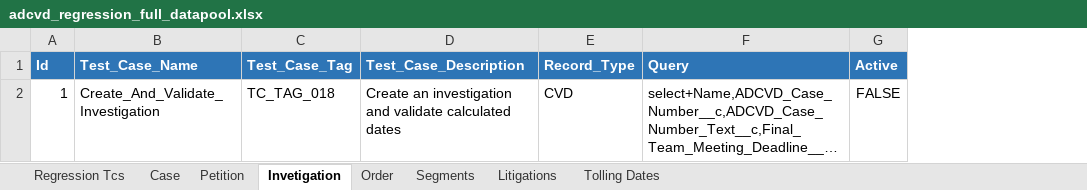
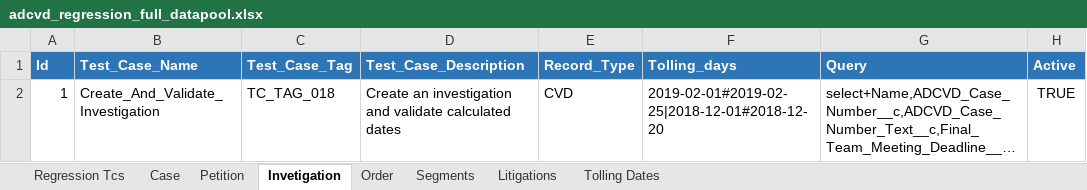
Before and after one commit to InternationalTradeAdministration/automation, an Excel workbook: ADCVD_REGRESSION_FULL_API/input_data/datapool/adcvd_regression_full_datapool.xlsx, sheet Invetigation, drawn as a sheet; long unchanged cells end in …; values as stored, in another font and other column widths than the file's, no borders; addresses are those after the commit; the diff names each change by its address in the sheet, - before the commit and + after, or states it on an @@ line.

```diff
--- a/ADCVD_REGRESSION_FULL_API/input_data/datapool/adcvd_regression_full_datapool.xlsx (sheet Invetigation)
+++ b/ADCVD_REGRESSION_FULL_API/input_data/datapool/adcvd_regression_full_datapool.xlsx (sheet Invetigation)
+column F (Tolling_days), row 2: 2019-02-01#2019-02-25|2018-12-01#2018-12-20
-H2 (Active): FALSE
+H2 (Active): TRUE
```
Also changed, not shown: sheet Segments, sheet Litigations, sheet Petition, sheet Order, sheet Tolling Dates, sheet Case, 1 more sheet, hidden cells, ADCVD_REGRESSION_FULL_API/input_data/datapool/weekend_holiday_tolling_dates.xlsx, 7 other files.
